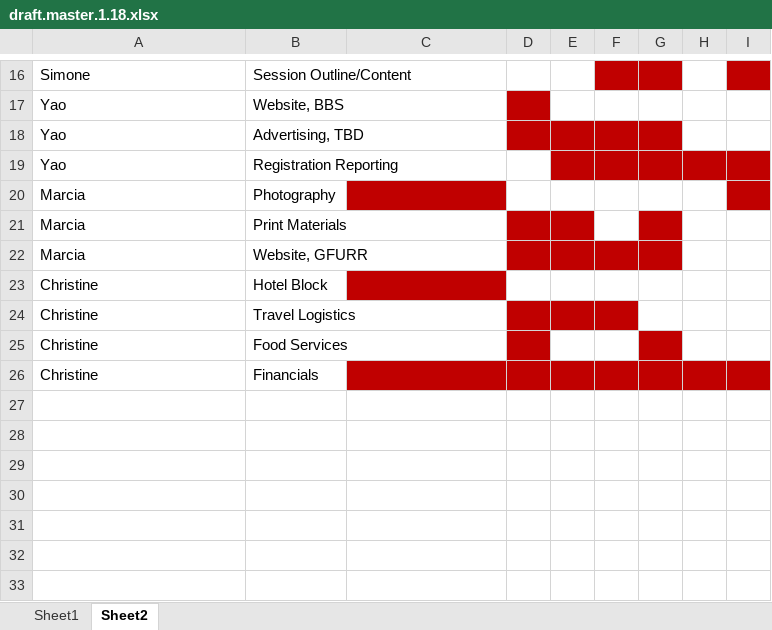
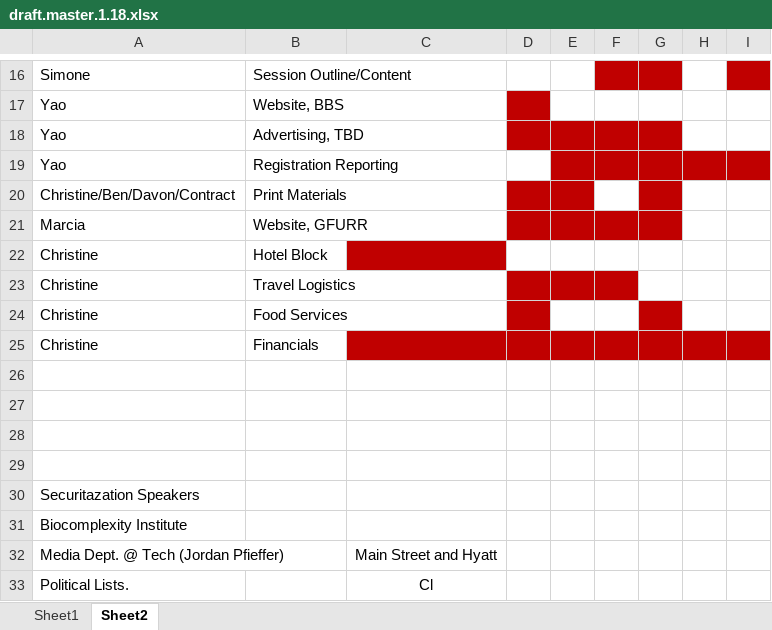
Before and after one commit to FinancialResilience/blockchain-blacksburg, an Excel workbook: Master Plans/draft.master.1.18.xlsx, sheet Sheet2, drawn as a sheet; only a part is shown, gaps mark what is left out; values as stored, in another font and other column widths than the file's, no borders; removed rows and columns are numbered as before the commit, all else as after; the diff names each change by its address in the sheet, - before the commit and + after, or states it on an @@ line.

Commit message:
2.2.18.meeting notes

```diff
--- a/Master Plans/draft.master.1.18.xlsx (sheet Sheet2)
+++ b/Master Plans/draft.master.1.18.xlsx (sheet Sheet2)
-row 20: Marcia | Photography
-A20: Marcia
+A20: Christine/Ben/Davon/Contract
+row 26: (empty)
+row 27: (empty)
+row 28: (empty)
+row 29: (empty)
+row 30: Securitazation Speakers
+row 31: Biocomplexity Institute
+row 32: Media Dept. @ Tech (Jordan Pfieffer) |  | Main Street and Hyatt
+row 33: Political Lists. |  | Cl
```
